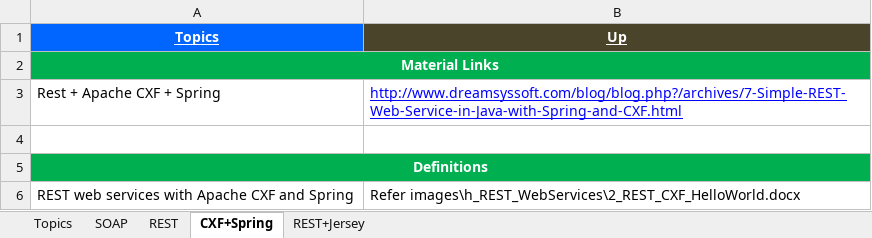
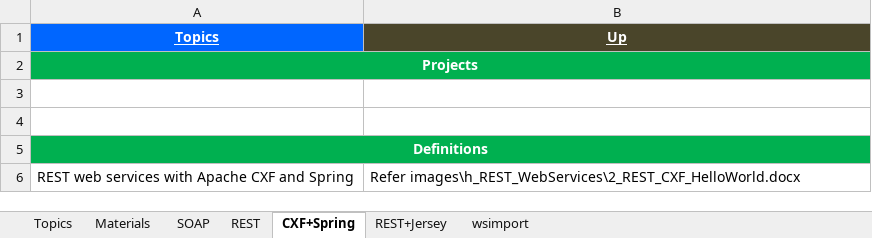
Before and after one commit to GDivya111/images, an Excel workbook: Definitions/9_Definitions_Web_Services.xlsx, sheet CXF+Spring, drawn as a sheet; values as stored, in another font and other column widths than the file's, no borders; the diff names each change by its address in the sheet, - before the commit and + after, or states it on an @@ line.

```diff
--- a/Definitions/9_Definitions_Web_Services.xlsx (sheet CXF+Spring)
+++ b/Definitions/9_Definitions_Web_Services.xlsx (sheet CXF+Spring)
+sheet tab: Materials
+sheet tab: wsimport
-A2 (Topics): Material Links
+A2 (Topics): Projects
-row 3: Rest + Apache CXF + Spring | http://www.dreamsyssoft.com/blog/blog.php?/archives/7-Simple-REST-Web-Service-in-Java-with-Spring-and-CXF.html
+row 3: (empty)
```
Also changed, not shown: sheet Topics, sheet SOAP, sheet REST, sheet REST+Jersey, Definitions/2_Definitions.xlsx, Definitions/3_Definitions.xlsx, 8 other files.
